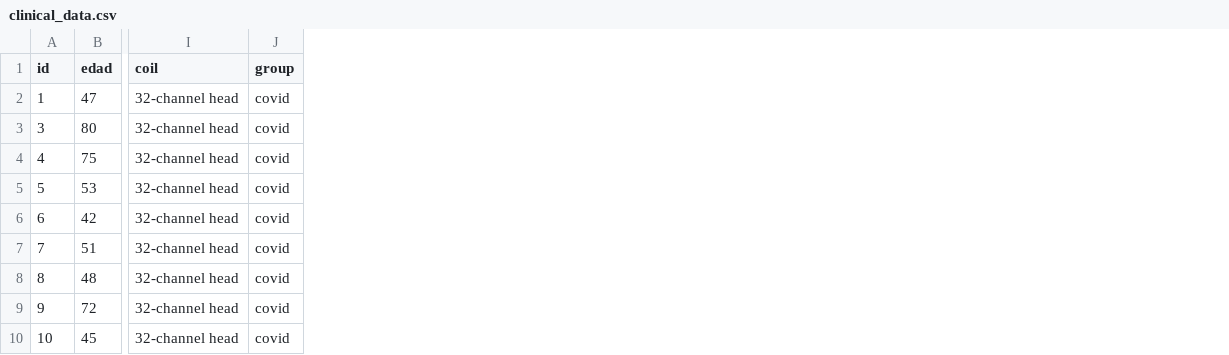
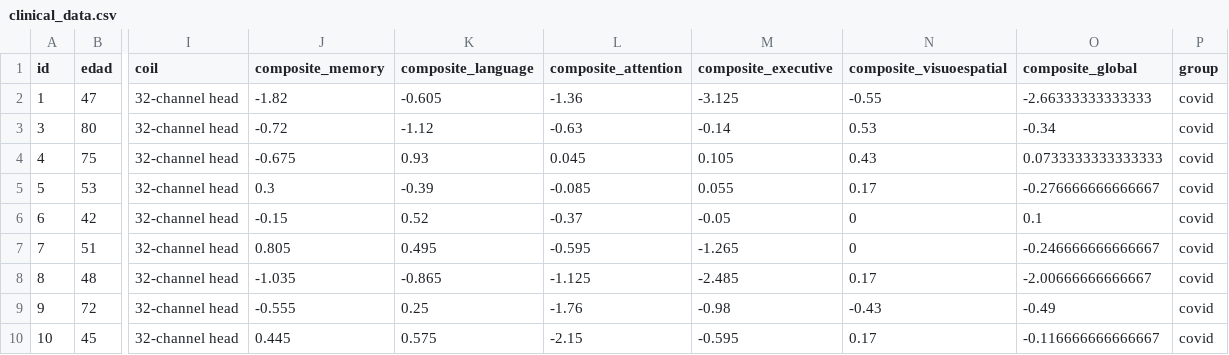
Before and after one commit to FerminT/fMRI_postcovid, a CSV file: clinical_data.csv, drawn as a sheet; only a part is shown, gaps mark what is left out; the diff names each change by its address in the sheet, - before the commit and + after, or states it on an @@ line.

Commit message:
Add clinical tests data

```diff
--- a/clinical_data.csv
+++ b/clinical_data.csv
+column J (composite_memory), rows 2-10: -1.82 | -0.72 | -0.675 | 0.3 | -0.15 | 0.805 | -1.035 | -0.555 | 0.445
+column K (composite_language), rows 2-10: -0.605 | -1.12 | 0.93 | -0.39 | 0.52 | 0.495 | -0.865 | 0.25 | 0.575
+column L (composite_attention), rows 2-10: -1.36 | -0.63 | 0.045 | -0.085 | -0.37 | -0.595 | -1.125 | -1.76 | -2.15
+column M (composite_executive), rows 2-10: -3.125 | -0.14 | 0.105 | 0.055 | -0.05 | -1.265 | -2.485 | -0.98 | -0.595
+column N (composite_visuoespatial), rows 2-10: -0.55 | 0.53 | 0.43 | 0.17 | 0 | 0 | 0.17 | -0.43 | 0.17
+column O (composite_global), rows 2-10: -2.66333333333333 | -0.34 | 0.0733333333333333 | -0.276666666666667 | 0.1 | -0.246666666666667 | -2.00666666666667 | -0.49 | -0.116666666666667
```
